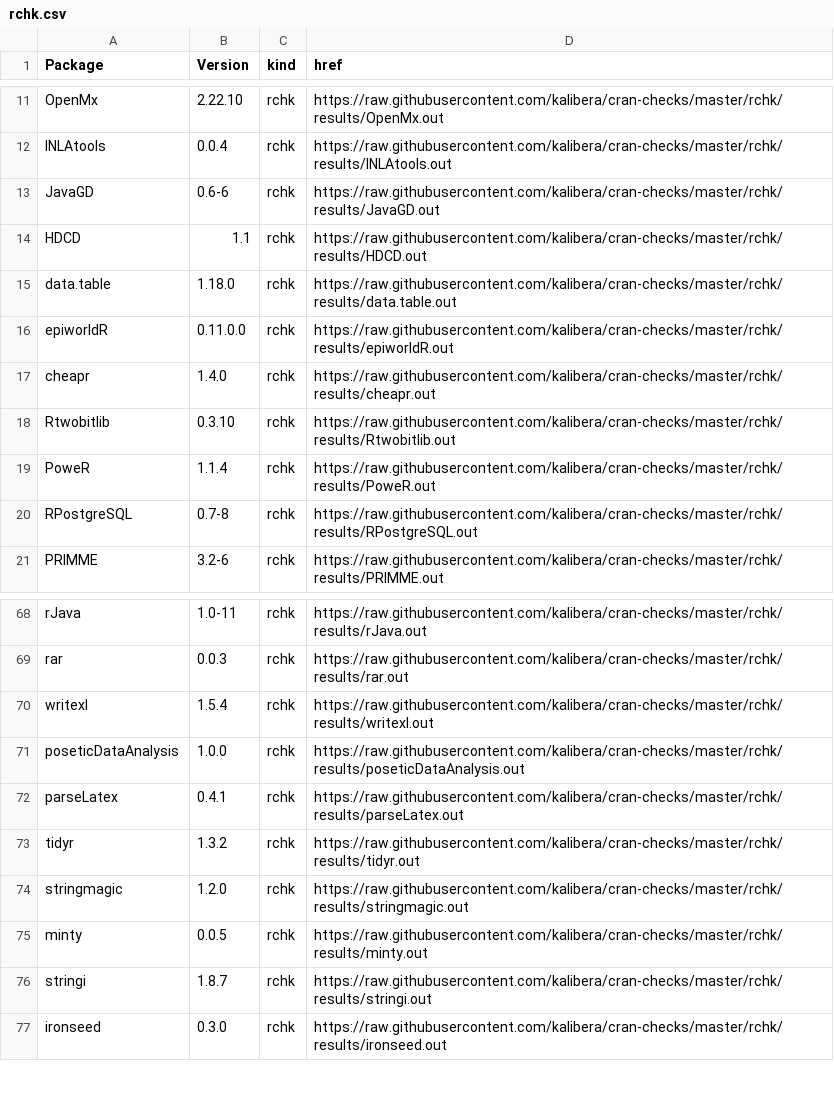
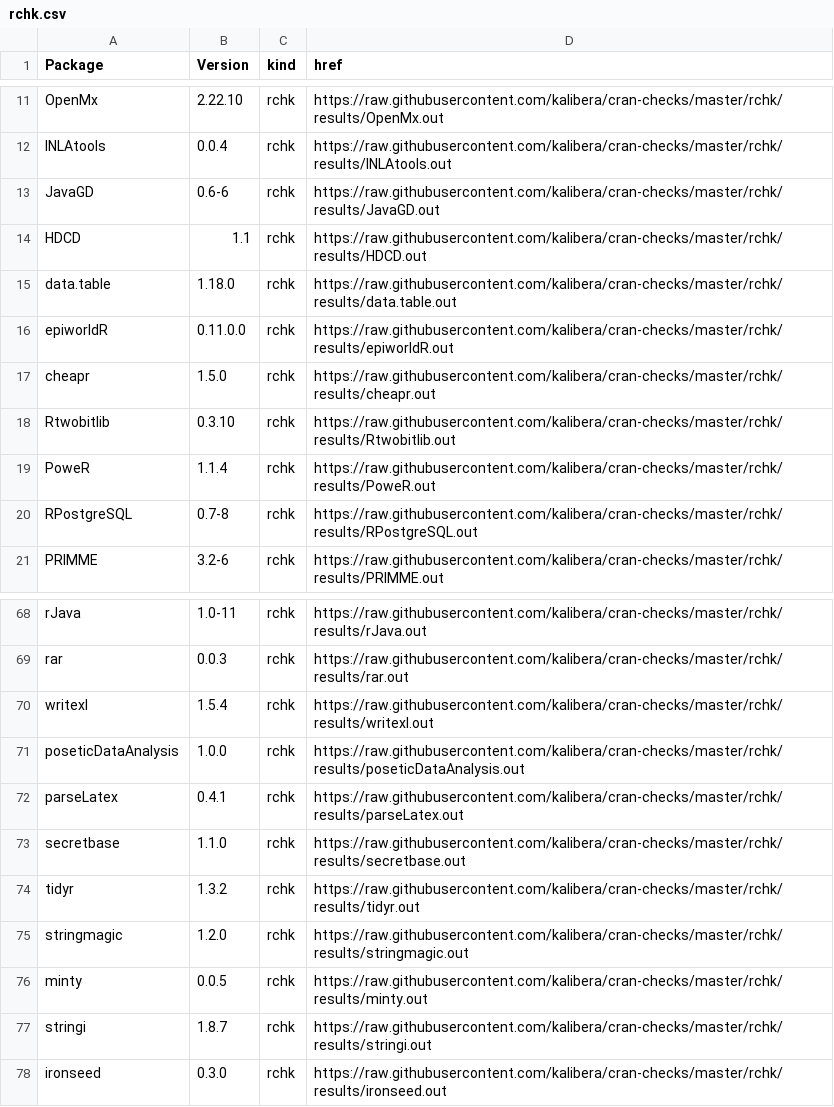
Before and after one commit to kalibera/cran-checks, a CSV file: rchk/rchk.csv, drawn as a sheet; only a part is shown, gaps mark what is left out.

Commit message:
Updated results.

```diff
--- a/rchk/rchk.csv
+++ b/rchk/rchk.csv
@@ -16,3 +16,3 @@ data.table,1.18.0,rchk,https://raw.githubusercontent.com/kalibera/cran-checks/ma
 epiworldR,0.11.0.0,rchk,https://raw.githubusercontent.com/kalibera/cran-checks/master/rchk/results/epiworldR.out
-cheapr,1.4.0,rchk,https://raw.githubusercontent.com/kalibera/cran-checks/master/rchk/results/cheapr.out
+cheapr,1.5.0,rchk,https://raw.githubusercontent.com/kalibera/cran-checks/master/rchk/results/cheapr.out
 Rtwobitlib,0.3.10,rchk,https://raw.githubusercontent.com/kalibera/cran-checks/master/rchk/results/Rtwobitlib.out
@@ -72,2 +72,3 @@ poseticDataAnalysis,1.0.0,rchk,https://raw.githubusercontent.com/kalibera/cran-c
 parseLatex,0.4.1,rchk,https://raw.githubusercontent.com/kalibera/cran-checks/master/rchk/results/parseLatex.out
+secretbase,1.1.0,rchk,https://raw.githubusercontent.com/kalibera/cran-checks/master/rchk/results/secretbase.out
 tidyr,1.3.2,rchk,https://raw.githubusercontent.com/kalibera/cran-checks/master/rchk/results/tidyr.out
```
Also changed, not shown: 17 other files.
